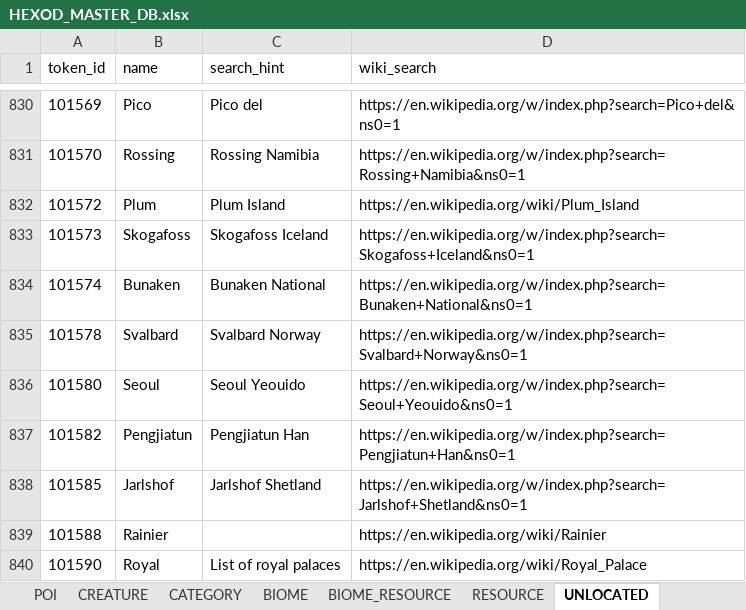
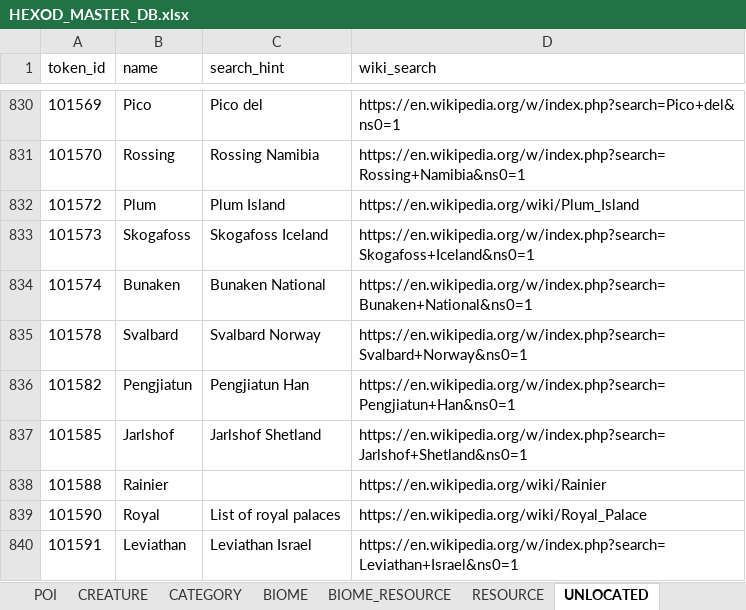
Before and after one commit to Richie6988/terra-domini, an Excel workbook: data/hexod_db/HEXOD_MASTER_DB.xlsx, sheet UNLOCATED, drawn as a sheet; only a part is shown, gaps mark what is left out; the shorter side is filled out with more unchanged rows; values as stored, in another font and other column widths than the file's, no borders; the diff names each change by its address in the sheet, - before the commit and + after, or states it on an @@ line.

```diff
--- a/data/hexod_db/HEXOD_MASTER_DB.xlsx (sheet UNLOCATED)
+++ b/data/hexod_db/HEXOD_MASTER_DB.xlsx (sheet UNLOCATED)
-row 836: 101580 | Seoul | Seoul Yeouido | https://en.wikipedia.org/w/index.php?search=Seoul+Yeouido&ns0=1
```
Also changed, not shown: sheet POI, sheet MERGED_DUPLICATES, sheet README, 13 other files.
